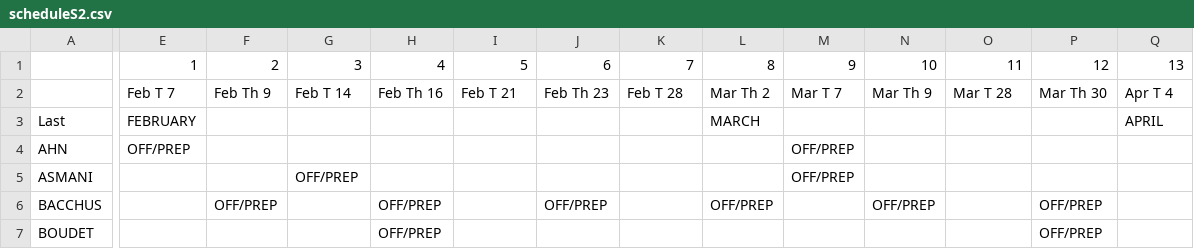
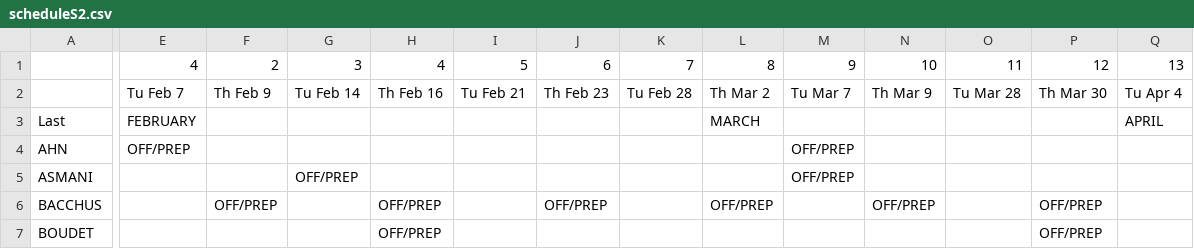
Before and after one commit to shmish/flexschedule, a CSV file: scheduleS2.csv, drawn as a sheet; only a part is shown, gaps mark what is left out; the diff covers the shown part only; the diff names each change by its address in the sheet, - before the commit and + after, or states it on an @@ line.

```diff
--- a/scheduleS2.csv
+++ b/scheduleS2.csv
-E1: 1
+E1: 4
-E2: Feb T 7
+E2: Tu Feb 7
-F2: Feb Th 9
+F2: Th Feb 9
-G2: Feb T 14
+G2: Tu Feb 14
-H2: Feb Th 16
+H2: Th Feb 16
-I2: Feb T 21
+I2: Tu Feb 21
-J2: Feb Th 23
+J2: Th Feb 23
-K2: Feb T 28
+K2: Tu Feb 28
-L2: Mar Th 2
+L2: Th Mar 2
-M2: Mar T 7
+M2: Tu Mar 7
-N2: Mar Th 9
+N2: Th Mar 9
-O2: Mar T 28
+O2: Tu Mar 28
-P2: Mar Th 30
+P2: Th Mar 30
-Q2: Apr T 4
+Q2: Tu Apr 4
```
Also changed, not shown: 25 edited cells elsewhere in this file, foo.csv, 2 other files.
